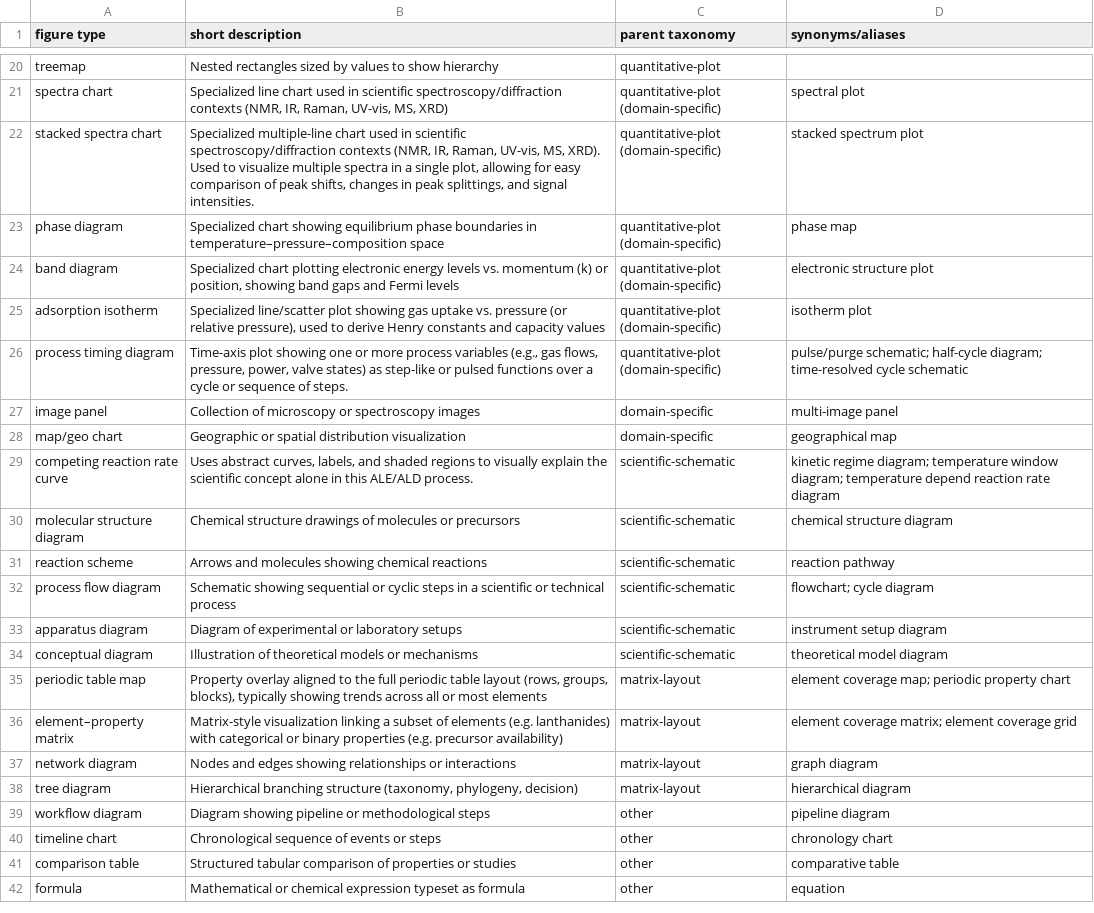
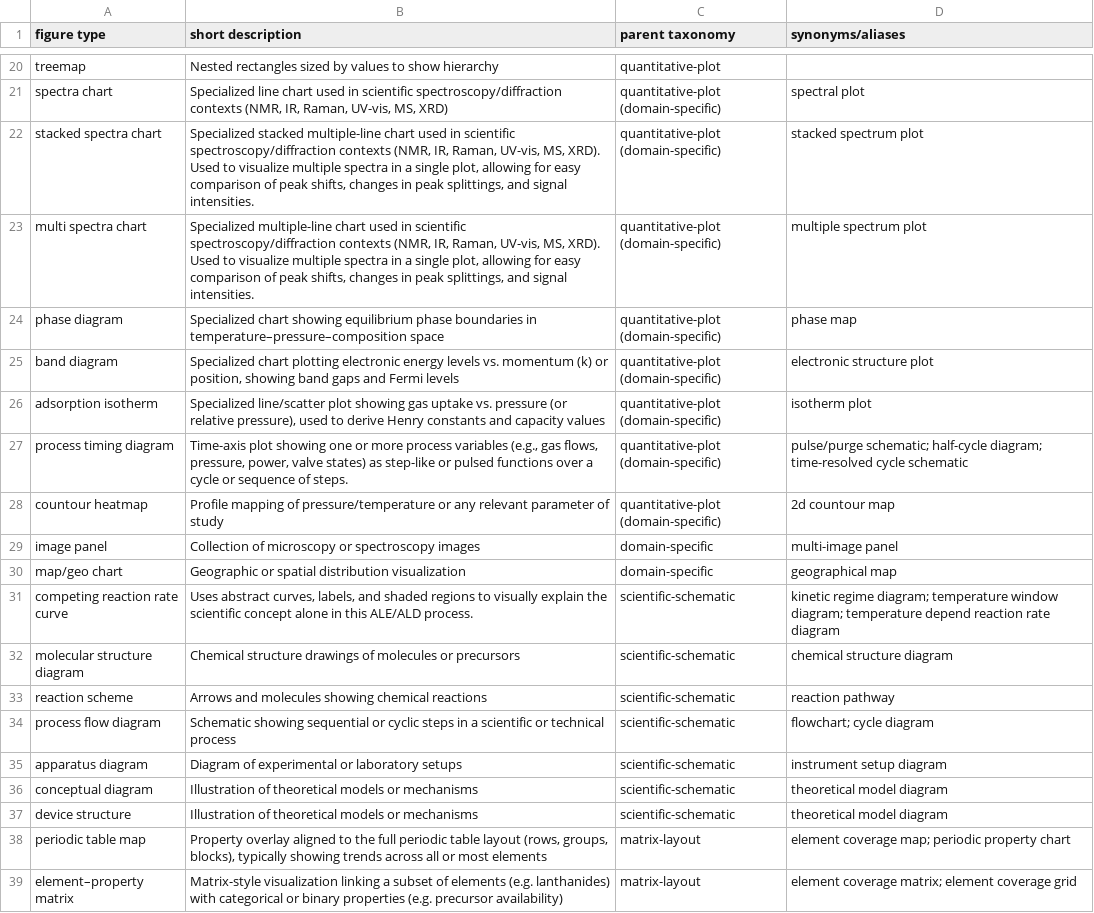
Before and after one commit to sciknoworg/ALD-E-ImageMiner, a TSV file: figure_taxonomy.tsv, drawn as a sheet; only a part is shown, gaps mark what is left out; the shorter side is filled out with more unchanged rows.

Commit message:
Updating figure taxonomy

```diff
--- a/figure_taxonomy.tsv
+++ b/figure_taxonomy.tsv
@@ -21,3 +21,4 @@ treemap	Nested rectangles sized by values to show hierarchy	quantitative-plot
 spectra chart	Specialized line chart used in scientific spectroscopy/diffraction contexts (NMR, IR, Raman, UV-vis, MS, XRD)	quantitative-plot (domain-specific)	spectral plot
-stacked spectra chart	Specialized multiple-line chart used in scientific spectroscopy/diffraction contexts (NMR, IR, Raman, UV-vis, MS, XRD). Used to visualize multiple spectra in a single plot, allowing for easy comparison of peak shifts, changes in peak splittings, and signal intensities.	quantitative-plot (domain-specific)	stacked spectrum plot
+stacked spectra chart	Specialized stacked multiple-line chart used in scientific spectroscopy/diffraction contexts (NMR, IR, Raman, UV-vis, MS, XRD). Used to visualize multiple spectra in a single plot, allowing for easy comparison of peak shifts, changes in peak splittings, and signal intensities.	quantitative-plot (domain-specific)	stacked spectrum plot
+multi spectra chart	Specialized multiple-line chart used in scientific spectroscopy/diffraction contexts (NMR, IR, Raman, UV-vis, MS, XRD). Used to visualize multiple spectra in a single plot, allowing for easy comparison of peak shifts, changes in peak splittings, and signal intensities.	quantitative-plot (domain-specific)	multiple spectrum plot
 phase diagram	Specialized chart showing equilibrium phase boundaries in temperature–pressure–composition space	quantitative-plot (domain-specific)	phase map
@@ -26,2 +27,3 @@ adsorption isotherm	Specialized line/scatter plot showing gas uptake vs. pressur
 process timing diagram	Time-axis plot showing one or more process variables (e.g., gas flows, pressure, power, valve states) as step-like or pulsed functions over a cycle or sequence of steps.	quantitative-plot (domain-specific)	pulse/purge schematic; half-cycle diagram; time-resolved cycle schematic
+countour heatmap	Profile mapping of pressure/temperature or any relevant parameter of study	quantitative-plot (domain-specific)	2d countour map
 image panel	Collection of microscopy or spectroscopy images	domain-specific	multi-image panel
@@ -34,2 +36,3 @@ apparatus diagram	Diagram of experimental or laboratory setups	scientific-schema
 conceptual diagram	Illustration of theoretical models or mechanisms	scientific-schematic	theoretical model diagram
+device structure	Illustration of theoretical models or mechanisms	scientific-schematic	theoretical model diagram
 periodic table map	Property overlay aligned to the full periodic table layout (rows, groups, blocks), typically showing trends across all or most elements	matrix-layout	element coverage map; periodic property chart
```
Also changed, not shown: 1 other file.
